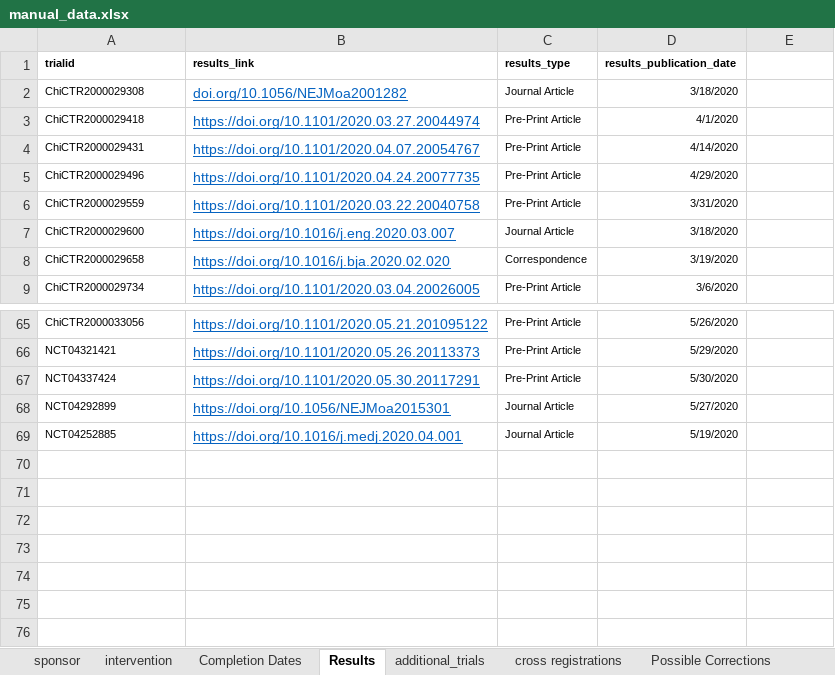
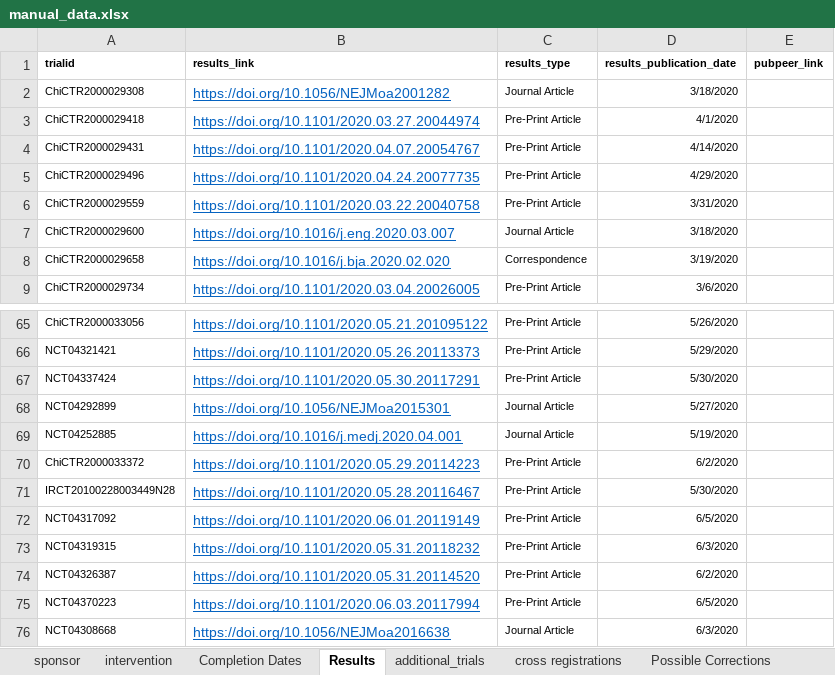
Before and after one commit to ebmdatalab/covid_trials_tracker-covid, an Excel workbook: notebooks/manual_data.xlsx, sheet Results, drawn as a sheet; only a part is shown, gaps mark what is left out; values as stored, in another font and other column widths than the file's, no borders; the diff names each change by its address in the sheet, - before the commit and + after, or states it on an @@ line.

```diff
--- a/notebooks/manual_data.xlsx (sheet Results)
+++ b/notebooks/manual_data.xlsx (sheet Results)
-E1: (empty)
+E1: pubpeer_link
-B2 (results_link): doi.org/10.1056/NEJMoa2001282
+B2 (results_link): https://doi.org/10.1056/NEJMoa2001282
+row 70: ChiCTR2000033372 | https://doi.org/10.1101/2020.05.29.20114223 | Pre-Print Article | 6/2/2020
+row 71: IRCT20100228003449N28 | https://doi.org/10.1101/2020.05.28.20116467 | Pre-Print Article | 5/30/2020
+row 72: NCT04317092 | https://doi.org/10.1101/2020.06.01.20119149 | Pre-Print Article | 6/5/2020
+row 73: NCT04319315 | https://doi.org/10.1101/2020.05.31.20118232 | Pre-Print Article | 6/3/2020
+row 74: NCT04326387 | https://doi.org/10.1101/2020.05.31.20114520 | Pre-Print Article | 6/2/2020
+row 75: NCT04370223 | https://doi.org/10.1101/2020.06.03.20117994 | Pre-Print Article | 6/5/2020
+row 76: NCT04308668 | https://doi.org/10.1056/NEJMoa2016638 | Journal Article | 6/3/2020
```
Also changed, not shown: sheet intervention, sheet Completion Dates, sheet sponsor, sheet cross registrations, sheet additional_trials, 21 other files.
